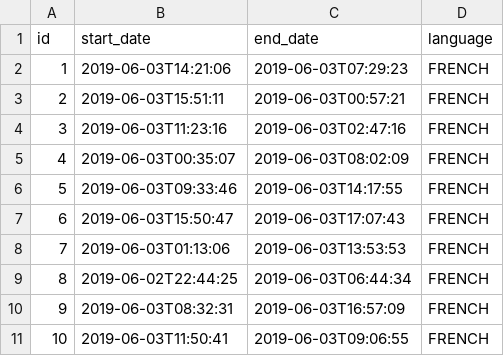
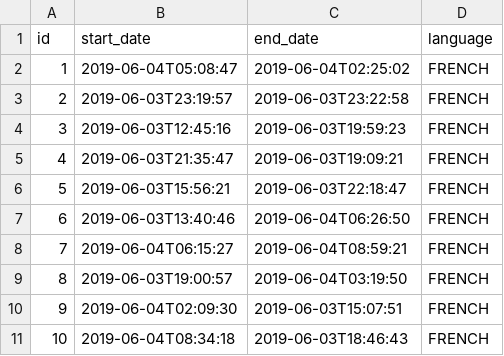
Before and after one commit to Godshiryu/company-sample-application, a CSV file: src/main/resources/config/liquibase/data/job_history.csv, drawn as a sheet.

```diff
--- a/src/main/resources/config/liquibase/data/job_history.csv
+++ b/src/main/resources/config/liquibase/data/job_history.csv
@@ -1,11 +1,11 @@
 id;start_date;end_date;language
-1;2019-06-03T14:21:06;2019-06-03T07:29:23;FRENCH
-2;2019-06-03T15:51:11;2019-06-03T00:57:21;FRENCH
-3;2019-06-03T11:23:16;2019-06-03T02:47:16;FRENCH
-4;2019-06-03T00:35:07;2019-06-03T08:02:09;FRENCH
-5;2019-06-03T09:33:46;2019-06-03T14:17:55;FRENCH
-6;2019-06-03T15:50:47;2019-06-03T17:07:43;FRENCH
-7;2019-06-03T01:13:06;2019-06-03T13:53:53;FRENCH
-8;2019-06-02T22:44:25;2019-06-03T06:44:34;FRENCH
-9;2019-06-03T08:32:31;2019-06-03T16:57:09;FRENCH
-10;2019-06-03T11:50:41;2019-06-03T09:06:55;FRENCH
+1;2019-06-04T05:08:47;2019-06-04T02:25:02;FRENCH
+2;2019-06-03T23:19:57;2019-06-03T23:22:58;FRENCH
+3;2019-06-03T12:45:16;2019-06-03T19:59:23;FRENCH
+4;2019-06-03T21:35:47;2019-06-03T19:09:21;FRENCH
+5;2019-06-03T15:56:21;2019-06-03T22:18:47;FRENCH
+6;2019-06-03T13:40:46;2019-06-04T06:26:50;FRENCH
+7;2019-06-04T06:15:27;2019-06-04T08:59:21;FRENCH
+8;2019-06-03T19:00:57;2019-06-04T03:19:50;FRENCH
+9;2019-06-04T02:09:30;2019-06-03T15:07:51;FRENCH
+10;2019-06-04T08:34:18;2019-06-03T18:46:43;FRENCH
```
Also changed, not shown: src/main/resources/config/liquibase/data/department.csv, src/main/resources/config/liquibase/data/employee.csv, 34 other files.
